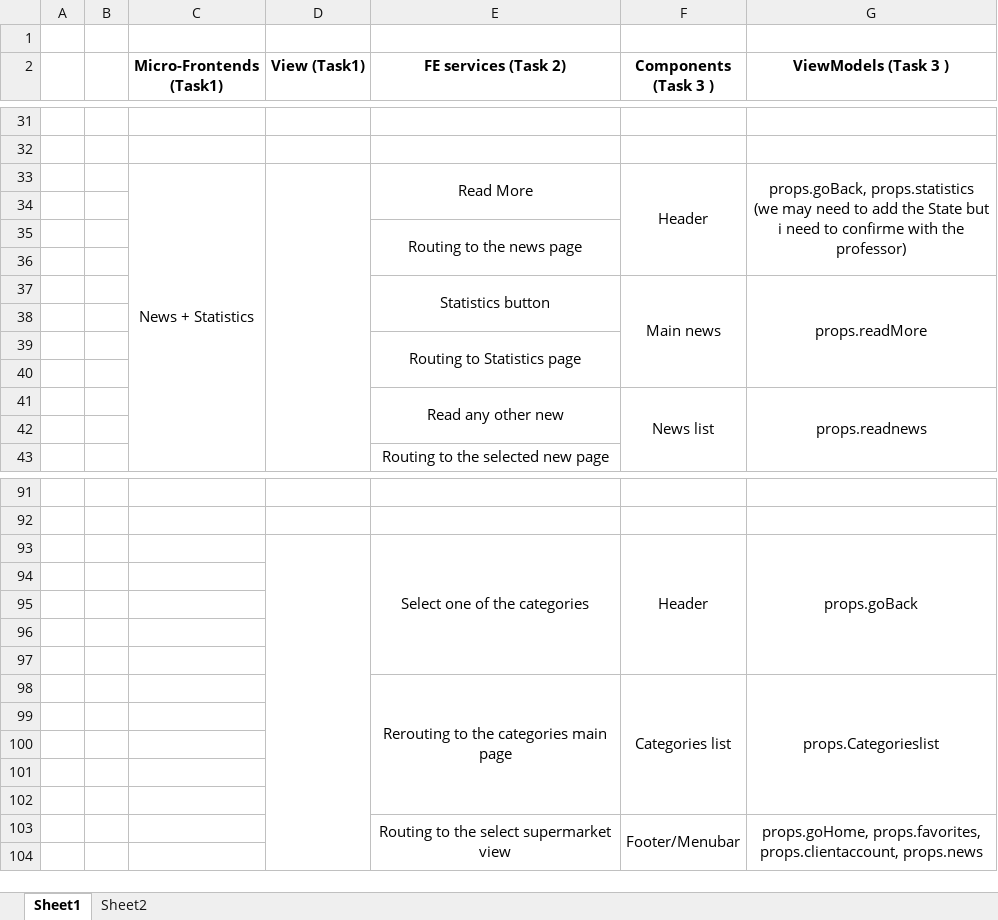
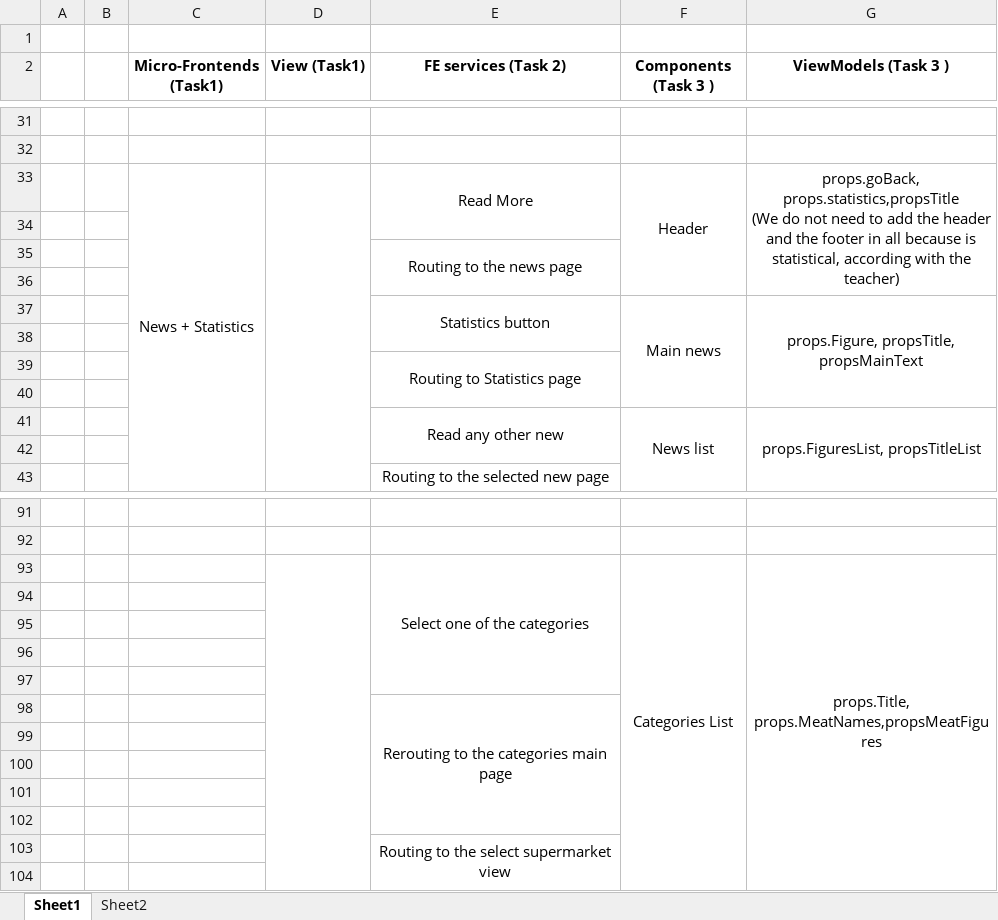
Before and after one commit to tildtr/aw-project, an Excel workbook: Combined Tasks/Web applications project.xlsx, sheet Sheet1, drawn as a sheet; only a part is shown, gaps mark what is left out; values as stored, in another font and other column widths than the file's, no borders; charts and pictures not drawn; removed rows and columns are numbered as before the commit, all else as after; ↵ is a line break in a cell; the diff covers the shown part only; the diff names each change by its address in the sheet, - before the commit and + after, or states it on an @@ line.

```diff
--- a/Combined Tasks/Web applications project.xlsx (sheet Sheet1)
+++ b/Combined Tasks/Web applications project.xlsx (sheet Sheet1)
-G33 (ViewModels (Task 3 )): props.goBack, props.statistics ↵ (we may need to add the State but i need to confirme with the professor)
+G33 (ViewModels (Task 3 )): props.goBack, props.statistics,propsTitle ↵ (We do not need to add the header and the footer in all because is statistical, according with the teacher)
-G37 (ViewModels (Task 3 )): props.readMore
+G37 (ViewModels (Task 3 )): props.Figure, propsTitle, propsMainText
-G41 (ViewModels (Task 3 )): props.readnews
+G41 (ViewModels (Task 3 )): props.FiguresList, propsTitleList
-row 93:  |  |  |  | Select one of the categories | Header | props.goBack
+row 93:  |  |  |  | Select one of the categories | Categories List | props.Title, props.MeatNames,propsMeatFigures
-row 98:  |  |  |  | Rerouting to the categories main page | Categories list | props.Categorieslist
+row 98:  |  |  |  | Rerouting to the categories main page
-row 103:  |  |  |  | Routing to the select supermarket view | Footer/Menubar | props.goHome, props.favorites, props.clientaccount, props.news
+row 103:  |  |  |  | Routing to the select supermarket view
```
Also changed, not shown: 15 added rows, 15 removed rows, 6 edited cells and merged cells elsewhere in this sheet.
